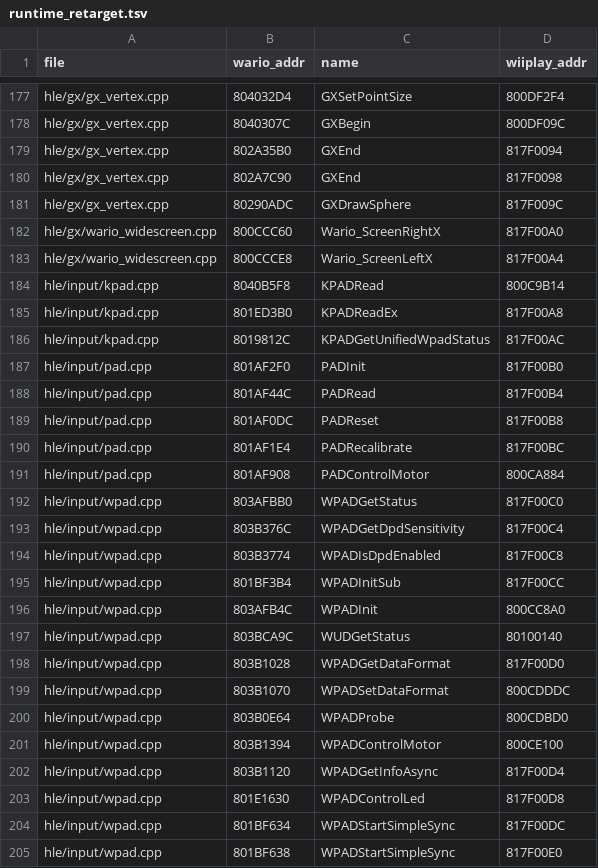
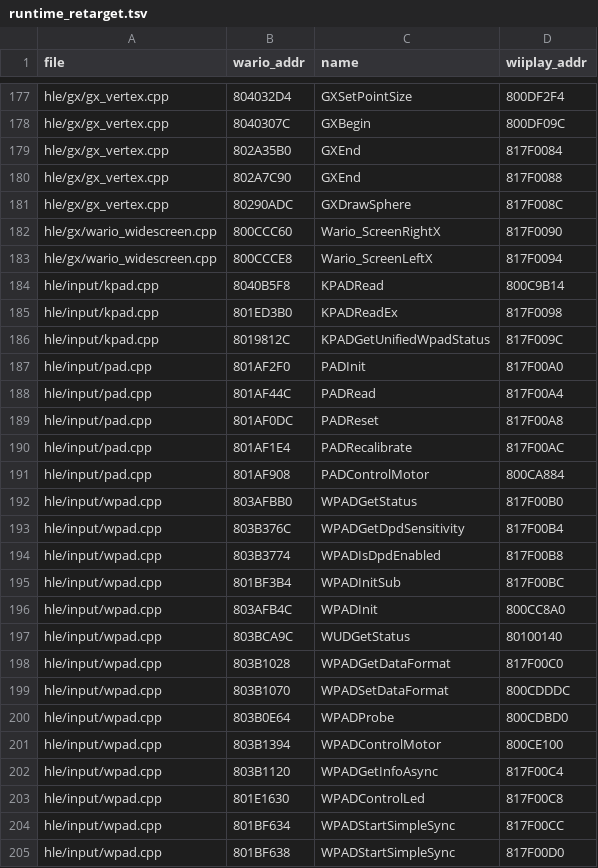
Before and after one commit to zarif98/wiiplay-recomp, a TSV file: projects/wiiplay/runtime_retarget.tsv, drawn as a sheet; only a part is shown, gaps mark what is left out; the diff covers the shown part only.

```diff
--- a/projects/wiiplay/runtime_retarget.tsv
+++ b/projects/wiiplay/runtime_retarget.tsv
@@ -178,22 +178,22 @@ hle/gx/gx_vertex.cpp	804032D4	GXSetPointSize	800DF2F4
 hle/gx/gx_vertex.cpp	8040307C	GXBegin	800DF09C
-hle/gx/gx_vertex.cpp	802A35B0	GXEnd	817F0094
-hle/gx/gx_vertex.cpp	802A7C90	GXEnd	817F0098
-hle/gx/gx_vertex.cpp	80290ADC	GXDrawSphere	817F009C
-hle/gx/wario_widescreen.cpp	800CCC60	Wario_ScreenRightX	817F00A0
-hle/gx/wario_widescreen.cpp	800CCCE8	Wario_ScreenLeftX	817F00A4
+hle/gx/gx_vertex.cpp	802A35B0	GXEnd	817F0084
+hle/gx/gx_vertex.cpp	802A7C90	GXEnd	817F0088
+hle/gx/gx_vertex.cpp	80290ADC	GXDrawSphere	817F008C
+hle/gx/wario_widescreen.cpp	800CCC60	Wario_ScreenRightX	817F0090
+hle/gx/wario_widescreen.cpp	800CCCE8	Wario_ScreenLeftX	817F0094
 hle/input/kpad.cpp	8040B5F8	KPADRead	800C9B14
-hle/input/kpad.cpp	801ED3B0	KPADReadEx	817F00A8
-hle/input/kpad.cpp	8019812C	KPADGetUnifiedWpadStatus	817F00AC
-hle/input/pad.cpp	801AF2F0	PADInit	817F00B0
-hle/input/pad.cpp	801AF44C	PADRead	817F00B4
-hle/input/pad.cpp	801AF0DC	PADReset	817F00B8
-hle/input/pad.cpp	801AF1E4	PADRecalibrate	817F00BC
+hle/input/kpad.cpp	801ED3B0	KPADReadEx	817F0098
+hle/input/kpad.cpp	8019812C	KPADGetUnifiedWpadStatus	817F009C
+hle/input/pad.cpp	801AF2F0	PADInit	817F00A0
+hle/input/pad.cpp	801AF44C	PADRead	817F00A4
+hle/input/pad.cpp	801AF0DC	PADReset	817F00A8
+hle/input/pad.cpp	801AF1E4	PADRecalibrate	817F00AC
 hle/input/pad.cpp	801AF908	PADControlMotor	800CA884
-hle/input/wpad.cpp	803AFBB0	WPADGetStatus	817F00C0
-hle/input/wpad.cpp	803B376C	WPADGetDpdSensitivity	817F00C4
-hle/input/wpad.cpp	803B3774	WPADIsDpdEnabled	817F00C8
-hle/input/wpad.cpp	801BF3B4	WPADInitSub	817F00CC
+hle/input/wpad.cpp	803AFBB0	WPADGetStatus	817F00B0
+hle/input/wpad.cpp	803B376C	WPADGetDpdSensitivity	817F00B4
+hle/input/wpad.cpp	803B3774	WPADIsDpdEnabled	817F00B8
+hle/input/wpad.cpp	801BF3B4	WPADInitSub	817F00BC
 hle/input/wpad.cpp	803AFB4C	WPADInit	800CC8A0
 hle/input/wpad.cpp	803BCA9C	WUDGetStatus	80100140
-hle/input/wpad.cpp	803B1028	WPADGetDataFormat	817F00D0
+hle/input/wpad.cpp	803B1028	WPADGetDataFormat	817F00C0
 hle/input/wpad.cpp	803B1070	WPADSetDataFormat	800CDDDC
@@ -201,5 +201,5 @@ hle/input/wpad.cpp	803B0E64	WPADProbe	800CDBD0
 hle/input/wpad.cpp	803B1394	WPADControlMotor	800CE100
-hle/input/wpad.cpp	803B1120	WPADGetInfoAsync	817F00D4
-hle/input/wpad.cpp	801E1630	WPADControlLed	817F00D8
-hle/input/wpad.cpp	801BF634	WPADStartSimpleSync	817F00DC
-hle/input/wpad.cpp	801BF638	WPADStartSimpleSync	817F00E0
+hle/input/wpad.cpp	803B1120	WPADGetInfoAsync	817F00C4
+hle/input/wpad.cpp	801E1630	WPADControlLed	817F00C8
+hle/input/wpad.cpp	801BF634	WPADStartSimpleSync	817F00CC
+hle/input/wpad.cpp	801BF638	WPADStartSimpleSync	817F00D0
```
Also changed, not shown: 81 edited cells elsewhere in this file, 34 other files.
